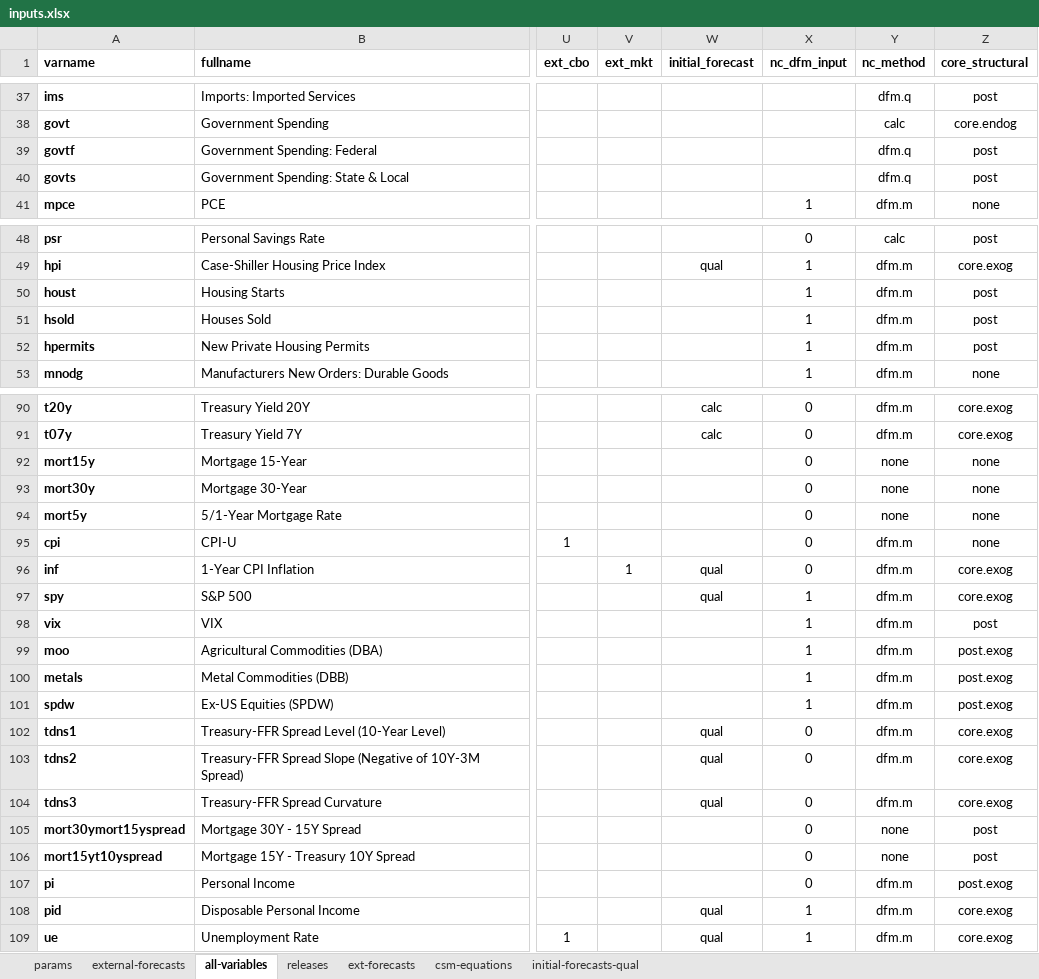
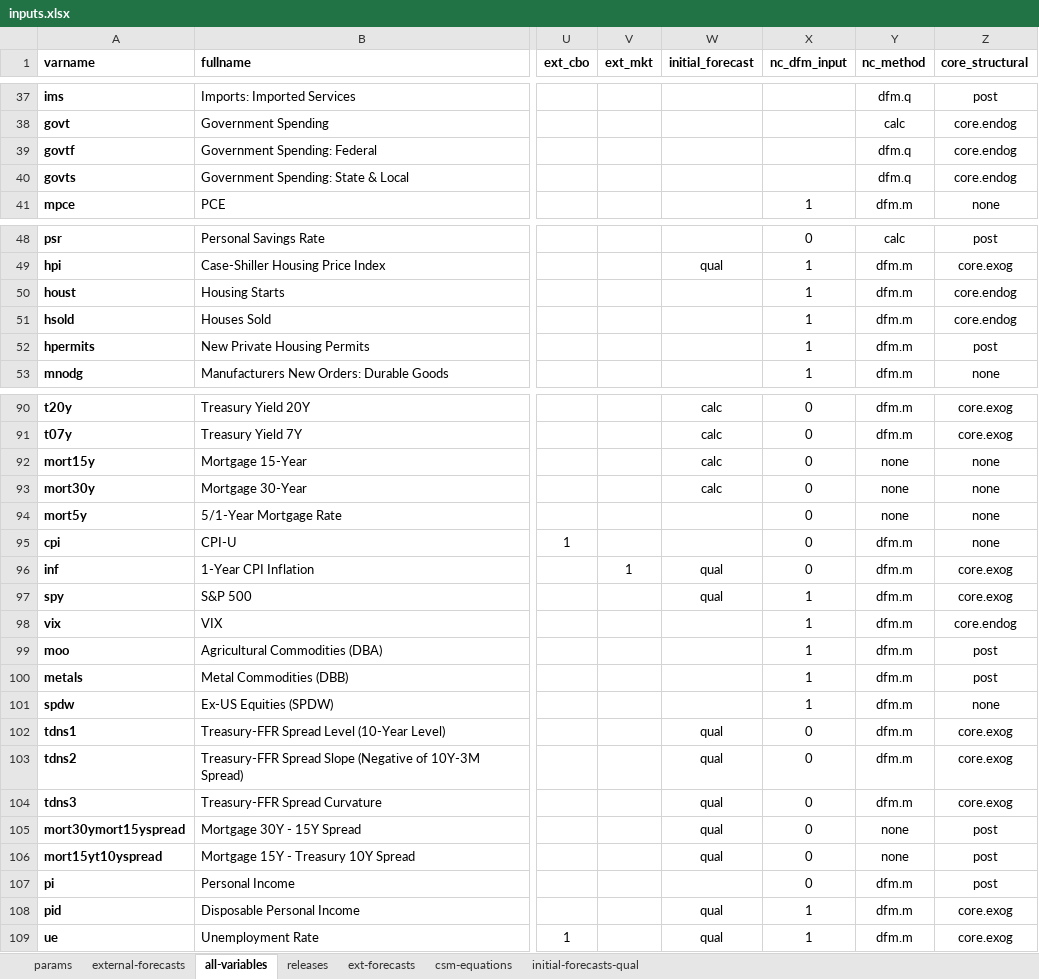
Before and after one commit to bongohead/econforecasting-r, an Excel workbook: model-inputs/inputs.xlsx, sheet all-variables, drawn as a sheet; only a part is shown, gaps mark what is left out; values as stored, in another font and other column widths than the file's, no borders; conditional formats and table styles not drawn; the diff covers the shown part only; the diff names each change by its address in the sheet, - before the commit and + after, or states it on an @@ line.

```diff
--- a/model-inputs/inputs.xlsx (sheet all-variables)
+++ b/model-inputs/inputs.xlsx (sheet all-variables)
-Z39:Z40 (core_structural): post
+Z39:Z40 (core_structural): core.endog
-Z50:Z51 (core_structural): post
+Z50:Z51 (core_structural): core.endog
-W92:W93 (initial_forecast): (empty)
+W92:W93 (initial_forecast): calc
-Z98 (core_structural): post
+Z98 (core_structural): core.endog
-Z99:Z100 (core_structural): post.exog
+Z99:Z100 (core_structural): post
-Z101 (core_structural): post.exog
+Z101 (core_structural): none
-W105:W106 (initial_forecast): (empty)
+W105:W106 (initial_forecast): qual
-Z107 (core_structural): post.exog
+Z107 (core_structural): post
```
Also changed, not shown: 2 edited cells elsewhere in this sheet, 3 other files.
